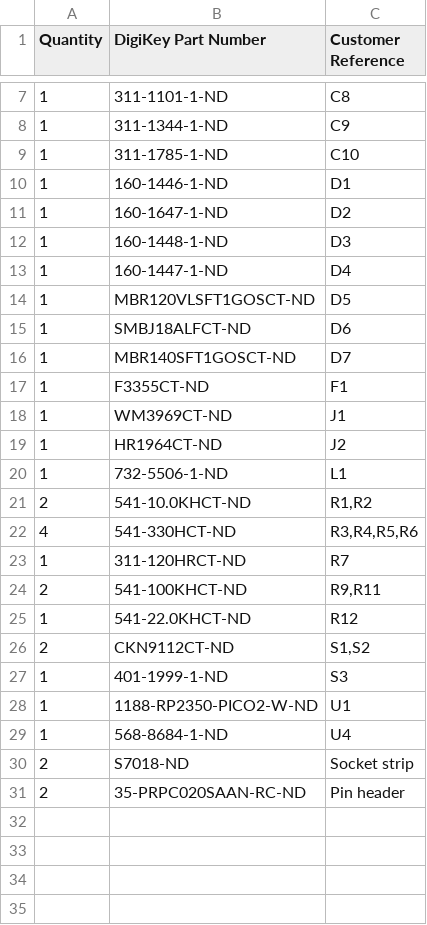
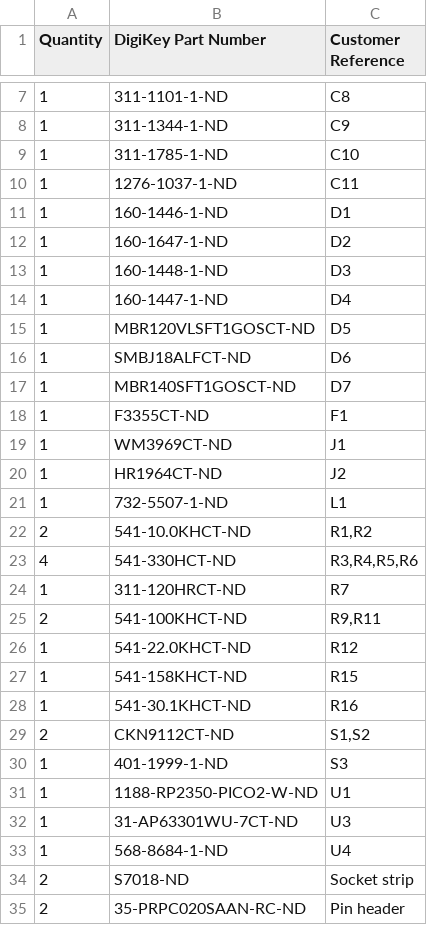
Before and after one commit to mxmrsn/vw-can-sniffer, a CSV file: pcb-pico2w/pico2w-can-sniffer/bom/digikey-cart-1-board.csv, drawn as a sheet; only a part is shown, gaps mark what is left out.

```diff
--- a/pcb-pico2w/pico2w-can-sniffer/bom/digikey-cart-1-board.csv
+++ b/pcb-pico2w/pico2w-can-sniffer/bom/digikey-cart-1-board.csv
@@ -9,2 +9,3 @@ Quantity,DigiKey Part Number,Customer Reference
 1,311-1785-1-ND,C10
+1,1276-1037-1-ND,C11
 1,160-1446-1-ND,D1
@@ -19,3 +20,3 @@ Quantity,DigiKey Part Number,Customer Reference
 1,HR1964CT-ND,J2
-1,732-5506-1-ND,L1
+1,732-5507-1-ND,L1
 2,541-10.0KHCT-ND,"R1,R2"
@@ -25,2 +26,4 @@ Quantity,DigiKey Part Number,Customer Reference
 1,541-22.0KHCT-ND,R12
+1,541-158KHCT-ND,R15
+1,541-30.1KHCT-ND,R16
 2,CKN9112CT-ND,"S1,S2"
@@ -28,2 +31,3 @@ Quantity,DigiKey Part Number,Customer Reference
 1,1188-RP2350-PICO2-W-ND,U1
+1,31-AP63301WU-7CT-ND,U3
 1,568-8684-1-ND,U4
```
Also changed, not shown: pcb-pico2w/pico2w-can-sniffer/bom/bom.csv, pcb-pico2w/pico2w-can-sniffer/docs/bom.csv, 24 other files.
